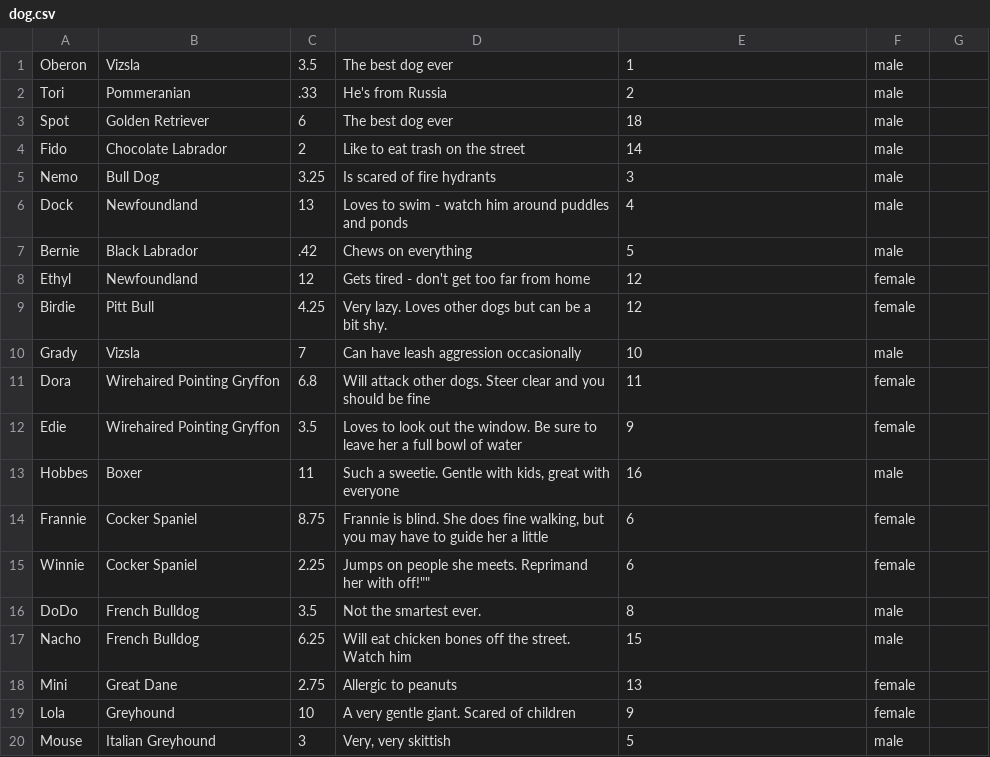
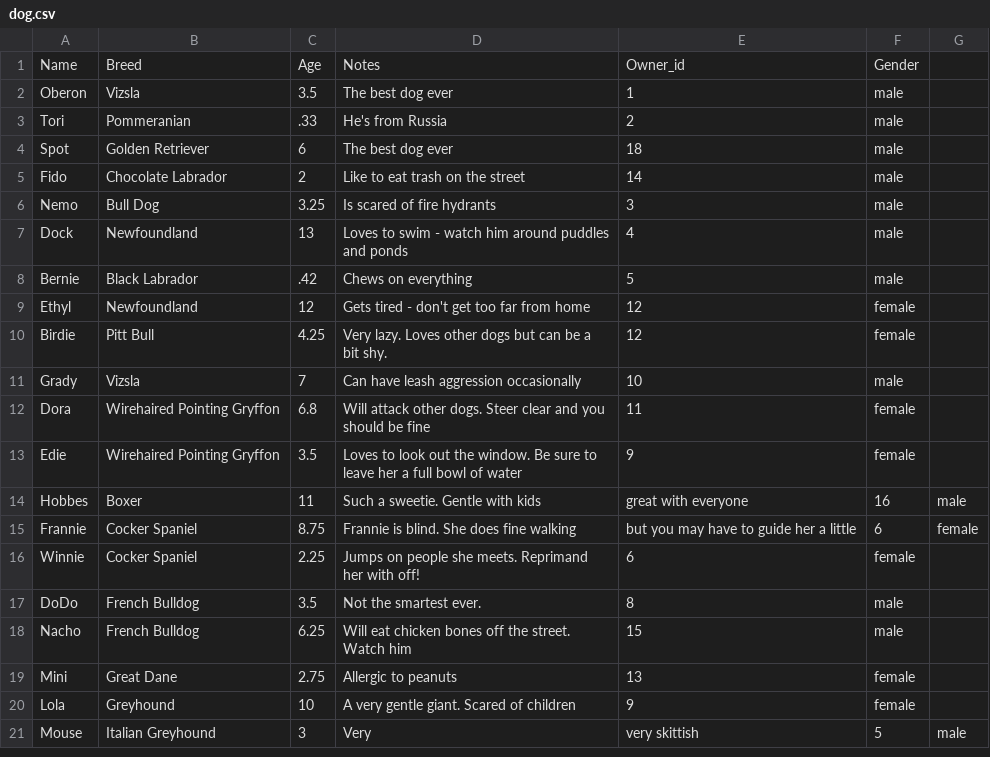
Before and after one commit to maryfarner18/module-one-final-project-guidelines-nyc-web-091619, a CSV file: db/dog.csv, drawn as a sheet; addresses are those after the commit; the diff names each change by its address in the sheet, - before the commit and + after, or states it on an @@ line.

```diff
--- a/db/dog.csv
+++ b/db/dog.csv
+row 1: Name | Breed | Age | Notes | Owner_id | Gender
-D14: Such a sweetie. Gentle with kids, great with everyone
+D14: Such a sweetie. Gentle with kids
-E14: 16
+E14: great with everyone
-F14: male
+F14: 16
-G14: (empty)
+G14: male
-D15: …does fine walking, but you may have to guide her a little
+D15: …does fine walking
-E15: 6
+E15: but you may have to guide her a little
-F15: female
+F15: 6
-G15: (empty)
+G15: female
-D16: …her with off!""
+D16: …her with off!
-D21: Very, very skittish
+D21: Very
-E21: 5
+E21: very skittish
-F21: male
+F21: 5
-G21: (empty)
+G21: male
```
Also changed, not shown: db/owner.csv, db/walk.csv, 11 other files.
